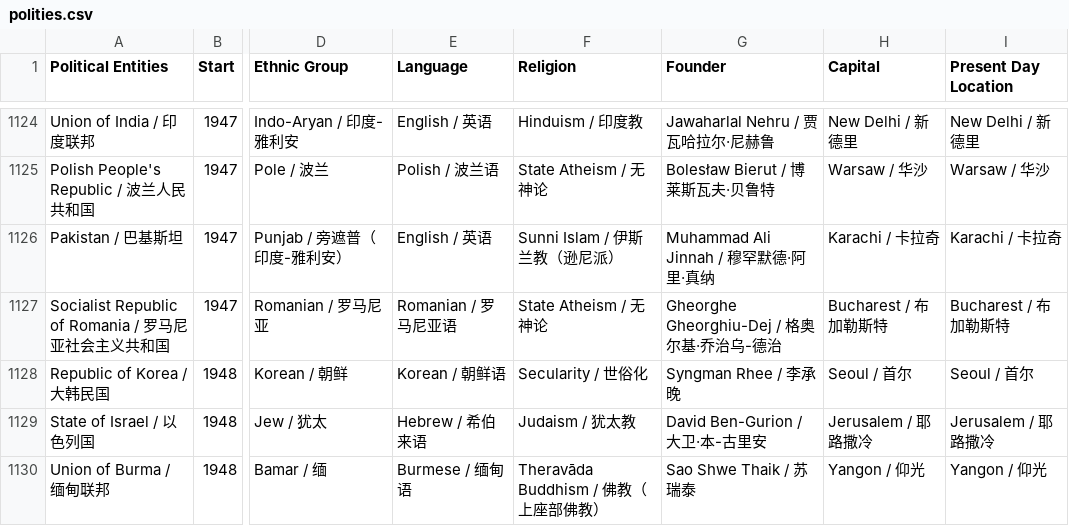
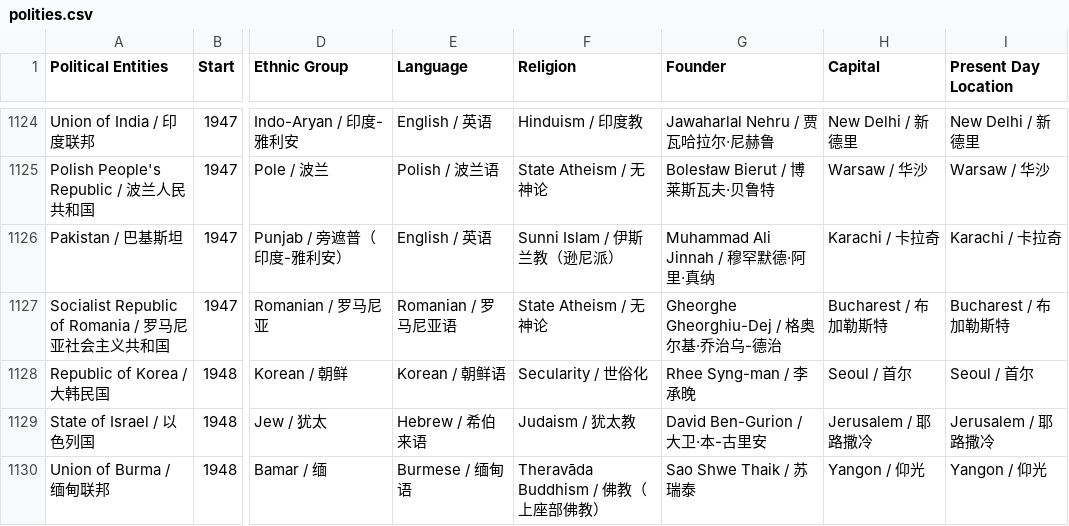
Before and after one commit to XuhuiJin1215/Historical-Polities, a CSV file: polities.csv, drawn as a sheet; only a part is shown, gaps mark what is left out; the diff names each change by its address in the sheet, - before the commit and + after, or states it on an @@ line.

Commit message:
Updated Republic of Korea

```diff
--- a/polities.csv
+++ b/polities.csv
-G1128 (Founder): Syngman Rhee / 李承晚
+G1128 (Founder): Rhee Syng-man / 李承晚
```
